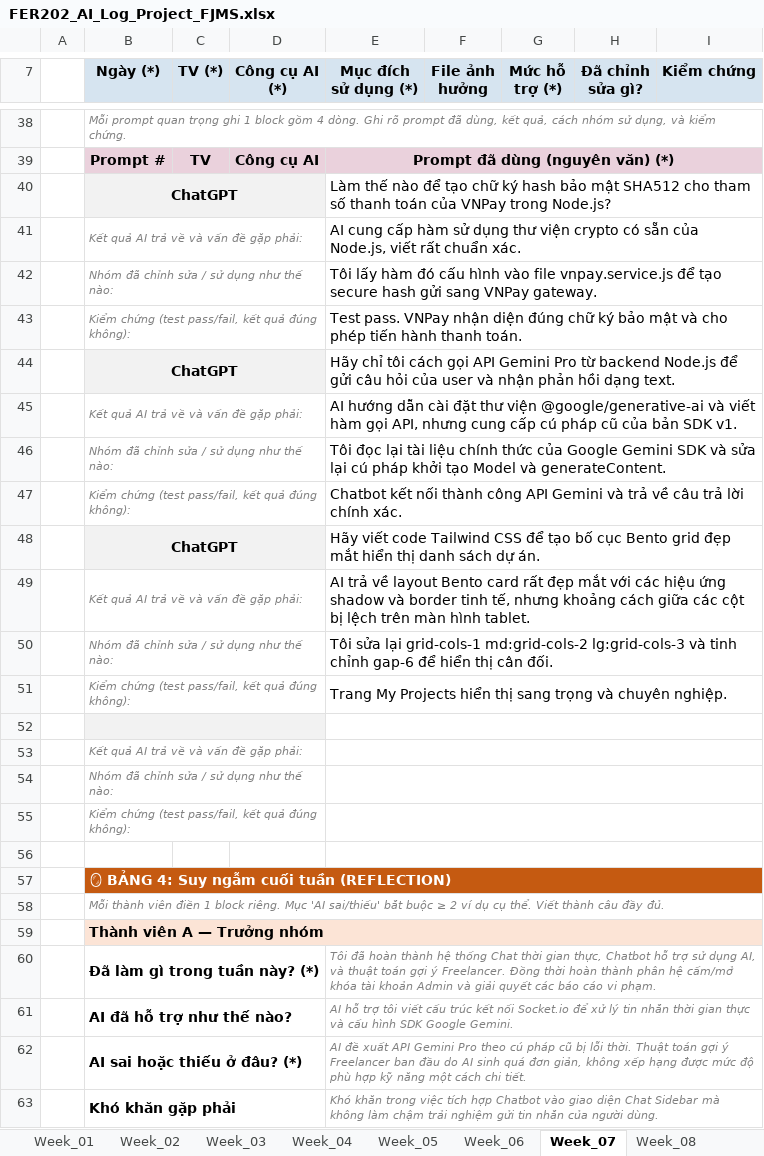
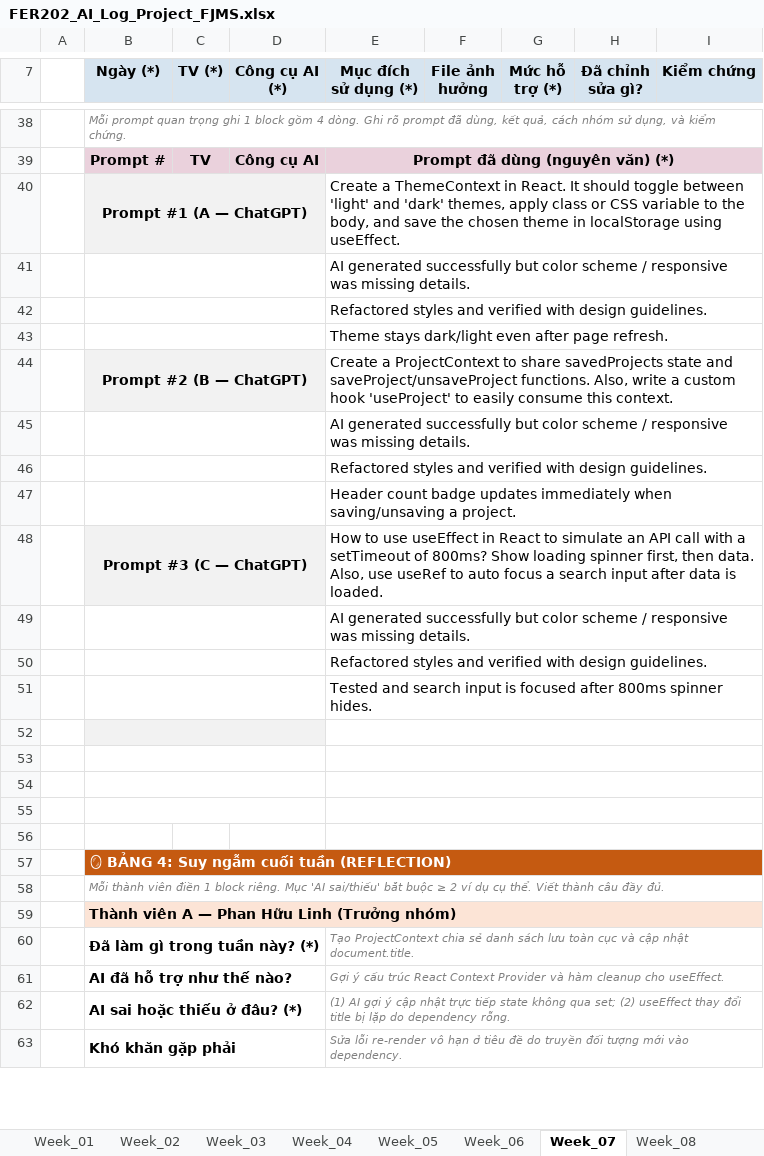
Before and after one commit to fudn-traltb-su26/rbl-fer202-theotuan-team-fjms, an Excel workbook: FER202_AI_Log_Project_FJMS.xlsx, sheet Week_07, drawn as a sheet; only a part is shown, gaps mark what is left out; values as stored, in another font and other column widths than the file's, no borders; removed rows and columns are numbered as before the commit, all else as after; the diff covers the shown part only; the diff names each change by its address in the sheet, - before the commit and + after, or states it on an @@ line.

Commit message:
docs: fully populate and clean up AI Audit Log Excel spreadsheets for all 10 weeks

```diff
--- a/FER202_AI_Log_Project_FJMS.xlsx (sheet Week_07)
+++ b/FER202_AI_Log_Project_FJMS.xlsx (sheet Week_07)
-row 40:  | ChatGPT |  |  | Làm thế nào để tạo chữ ký hash bảo mật SHA512 cho tham số thanh toán của VNPay trong Node.js?
-row 41:  | Kết quả AI trả về và vấn đề gặp phải: |  |  | AI cung cấp hàm sử dụng thư viện crypto có sẵn của Node.js, viết rất chuẩn xác.
-row 42:  | Nhóm đã chỉnh sửa / sử dụng như thế nào: |  |  | Tôi lấy hàm đó cấu hình vào file vnpay.service.js để tạo secure hash gửi sang VNPay gateway.
-row 43:  | Kiểm chứng (test pass/fail, kết quả đúng không): |  |  | Test pass. VNPay nhận diện đúng chữ ký bảo mật và cho phép tiến hành thanh toán.
-row 44:  | ChatGPT |  |  | Hãy chỉ tôi cách gọi API Gemini Pro từ backend Node.js để gửi câu hỏi của user và nhận phản hồi dạng text.
-row 45:  | Kết quả AI trả về và vấn đề gặp phải: |  |  | AI hướng dẫn cài đặt thư viện @google/generative-ai và viết hàm gọi API, nhưng cung cấp cú pháp cũ của bản SDK v1.
-row 46:  | Nhóm đã chỉnh sửa / sử dụng như thế nào: |  |  | Tôi đọc lại tài liệu chính thức của Google Gemini SDK và sửa lại cú pháp khởi tạo Model và generateContent.
-row 47:  | Kiểm chứng (test pass/fail, kết quả đúng không): |  |  | Chatbot kết nối thành công API Gemini và trả về câu trả lời chính xác.
-row 48:  | ChatGPT |  |  | Hãy viết code Tailwind CSS để tạo bố cục Bento grid đẹp mắt hiển thị danh sách dự án.
-row 49:  | Kết quả AI trả về và vấn đề gặp phải: |  |  | AI trả về layout Bento card rất đẹp mắt với các hiệu ứng shadow và border tinh tế, nhưng khoảng cách giữa các cột bị lệch trên màn hình tablet.
-row 50:  | Nhóm đã chỉnh sửa / sử dụng như thế nào: |  |  | Tôi sửa lại grid-cols-1 md:grid-cols-2 lg:grid-cols-3 và tinh chỉnh gap-6 để hiển thị cân đối.
-row 51:  | Kiểm chứng (test pass/fail, kết quả đúng không): |  |  | Trang My Projects hiển thị sang trọng và chuyên nghiệp.
+row 40:  | Prompt #1 (A — ChatGPT) |  |  | Create a ThemeContext in React. It should toggle between 'light' and 'dark' themes, apply class or CSS variable to the body, and save the chosen theme in localStorage using useEffect.
+row 41:  |  |  |  | AI generated successfully but color scheme / responsive was missing details.
+row 42:  |  |  |  | Refactored styles and verified with design guidelines.
+row 43:  |  |  |  | Theme stays dark/light even after page refresh.
+row 44:  | Prompt #2 (B — ChatGPT) |  |  | Create a ProjectContext to share savedProjects state and saveProject/unsaveProject functions. Also, write a custom hook 'useProject' to easily consume this context.
+row 45:  |  |  |  | AI generated successfully but color scheme / responsive was missing details.
+row 46:  |  |  |  | Refactored styles and verified with design guidelines.
+row 47:  |  |  |  | Header count badge updates immediately when saving/unsaving a project.
+row 48:  | Prompt #3 (C — ChatGPT) |  |  | How to use useEffect in React to simulate an API call with a setTimeout of 800ms? Show loading spinner first, then data. Also, use useRef to auto focus a search input after data is loaded.
+row 49:  |  |  |  | AI generated successfully but color scheme / responsive was missing details.
+row 50:  |  |  |  | Refactored styles and verified with design guidelines.
+row 51:  |  |  |  | Tested and search input is focused after 800ms spinner hides.
-B53 (Ngày (*)): Kết quả AI trả về và vấn đề gặp phải:
+B53 (Ngày (*)): (empty)
-B54 (Ngày (*)): Nhóm đã chỉnh sửa / sử dụng như thế nào:
+B54 (Ngày (*)): (empty)
-B55 (Ngày (*)): Kiểm chứng (test pass/fail, kết quả đúng không):
+B55 (Ngày (*)): (empty)
-B59 (Ngày (*)): Thành viên A — Trưởng nhóm
+B59 (Ngày (*)): Thành viên A — Phan Hữu Linh (Trưởng nhóm)
-E60 (Mục đích sử dụng (*)): Tôi đã hoàn thành hệ thống Chat thời gian thực, Chatbot hỗ trợ sử dụng AI, và thuật toán gợi ý Freelancer. Đồng thời hoàn thành phân hệ cấm/mở khóa tài khoản Admin và giải quyết các báo cáo vi phạm.
+E60 (Mục đích sử dụng (*)): Tạo ProjectContext chia sẻ danh sách lưu toàn cục và cập nhật document.title.
-E61 (Mục đích sử dụng (*)): AI hỗ trợ tôi viết cấu trúc kết nối Socket.io để xử lý tin nhắn thời gian thực và cấu hình SDK Google Gemini.
+E61 (Mục đích sử dụng (*)): Gợi ý cấu trúc React Context Provider và hàm cleanup cho useEffect.
-E62 (Mục đích sử dụng (*)): AI đề xuất API Gemini Pro theo cú pháp cũ bị lỗi thời. Thuật toán gợi ý Freelancer ban đầu do AI sinh quá đơn giản, không xếp hạng được mức độ phù hợp kỹ năng một cách chi tiết.
+E62 (Mục đích sử dụng (*)): (1) AI gợi ý cập nhật trực tiếp state không qua set; (2) useEffect thay đổi title bị lặp do dependency rỗng.
-E63 (Mục đích sử dụng (*)): Khó khăn trong việc tích hợp Chatbot vào giao diện Chat Sidebar mà không làm chậm trải nghiệm gửi tin nhắn của người dùng.
+E63 (Mục đích sử dụng (*)): Sửa lỗi re-render vô hạn ở tiêu đề do truyền đối tượng mới vào dependency.
```
Also changed, not shown: 17 added rows, 17 removed rows, 60 edited cells, cell formats and merged cells elsewhere in this sheet, sheet Week_05, sheet Week_06, sheet Week_10, sheet Week_09, sheet Week_08, sheet Summary, 4 more sheets, FER202_AI_Log_Project_CaseStudy.xlsx.
